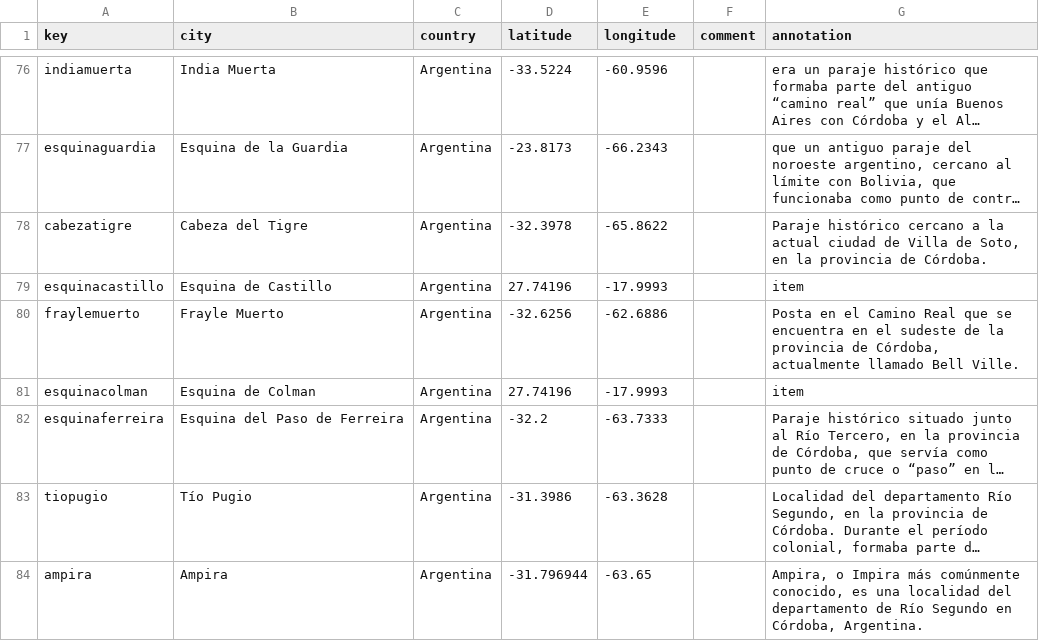
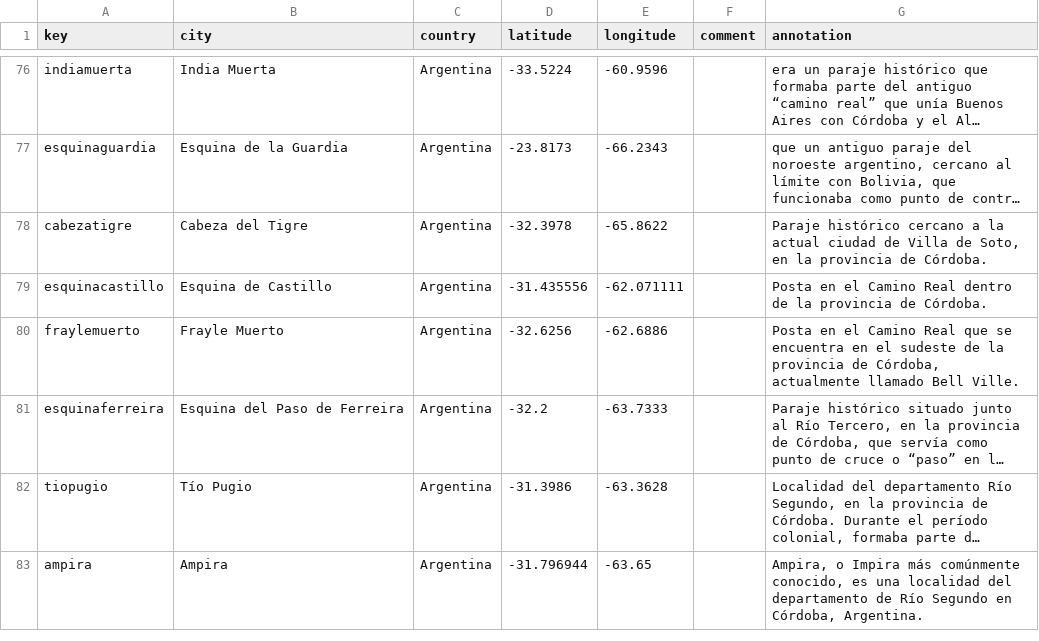
Before and after one commit to courtadepilar-coder/repositorioprueba, a CSV file: _data/placename_main.csv, drawn as a sheet; only a part is shown, gaps mark what is left out; long unchanged cells end in …; removed rows and columns are numbered as before the commit, all else as after; the diff covers the shown part only; the diff names each change by its address in the sheet, - before the commit and + after, or states it on an @@ line.

```diff
--- a/_data/placename_main.csv
+++ b/_data/placename_main.csv
-D79 (latitude): 27.74196
+D79 (latitude): -31.435556
-E79 (longitude): -17.9993
+E79 (longitude): -62.071111
-G79 (annotation): item
+G79 (annotation): Posta en el Camino Real dentro de la provincia de Córdoba.
-row 81: esquinacolman | Esquina de Colman | Argentina | 27.74196 | -17.9993 |  | item
```
Also changed, not shown: 2 added rows and 6 edited cells elsewhere in this file.
